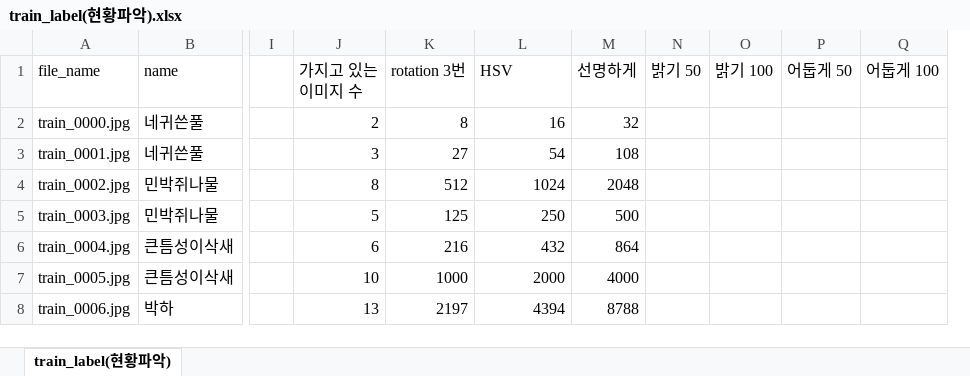
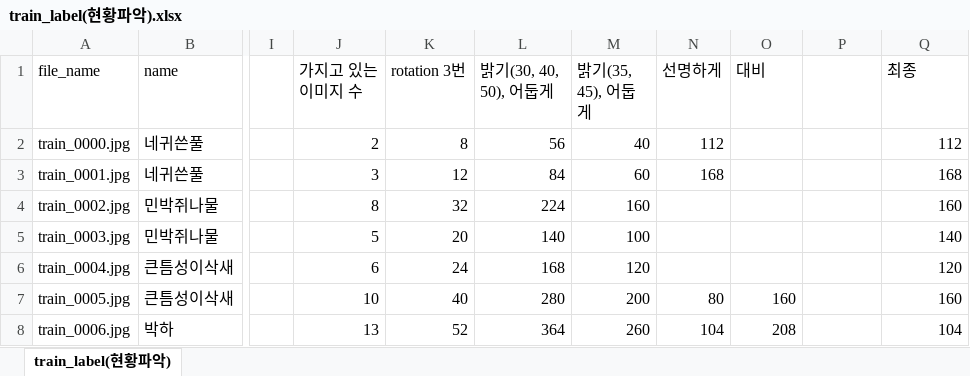
Before and after one commit to ChoSooBeen/D_star_project, an Excel workbook: train_label(현황파악).xlsx, sheet train_label(현황파악), drawn as a sheet; only a part is shown, gaps mark what is left out; values as stored, in another font and other column widths than the file's, no cell formats; removed rows and columns are numbered as before the commit, all else as after; the diff covers the shown part only; the diff names each change by its address in the sheet, - before the commit and + after, or states it on an @@ line.

Commit message:
Add files via upload

```diff
--- a/train_label(현황파악).xlsx (sheet train_label(현황파악))
+++ b/train_label(현황파악).xlsx (sheet train_label(현황파악))
+column M (밝기(35, 45), 어둡게), rows 2-8: 40 | 60 | 160 | 100 | 120 | 200 | 260
-column N (밝기 50), empty
-L1: HSV
+L1: 밝기(30, 40, 50), 어둡게
-O1: 밝기 100
+O1: 대비
-P1: 어둡게 50
+P1: (empty)
-Q1: 어둡게 100
+Q1: 최종
-L2 (밝기(30, 40, 50), 어둡게): 16
+L2 (밝기(30, 40, 50), 어둡게): 56
-N2 (선명하게): 32
+N2 (선명하게): 112
-Q2 (최종): (empty)
+Q2 (최종): 112
-K3 (rotation 3번): 27
+K3 (rotation 3번): 12
-L3 (밝기(30, 40, 50), 어둡게): 54
+L3 (밝기(30, 40, 50), 어둡게): 84
-N3 (선명하게): 108
+N3 (선명하게): 168
-Q3 (최종): (empty)
+Q3 (최종): 168
-K4 (rotation 3번): 512
+K4 (rotation 3번): 32
-L4 (밝기(30, 40, 50), 어둡게): 1024
+L4 (밝기(30, 40, 50), 어둡게): 224
-N4 (선명하게): 2048
+N4 (선명하게): (empty)
-Q4 (최종): (empty)
+Q4 (최종): 160
-K5 (rotation 3번): 125
+K5 (rotation 3번): 20
-L5 (밝기(30, 40, 50), 어둡게): 250
+L5 (밝기(30, 40, 50), 어둡게): 140
-N5 (선명하게): 500
+N5 (선명하게): (empty)
-Q5 (최종): (empty)
+Q5 (최종): 140
-K6 (rotation 3번): 216
+K6 (rotation 3번): 24
-L6 (밝기(30, 40, 50), 어둡게): 432
+L6 (밝기(30, 40, 50), 어둡게): 168
-N6 (선명하게): 864
+N6 (선명하게): (empty)
-Q6 (최종): (empty)
+Q6 (최종): 120
-K7 (rotation 3번): 1000
+K7 (rotation 3번): 40
-L7 (밝기(30, 40, 50), 어둡게): 2000
+L7 (밝기(30, 40, 50), 어둡게): 280
-N7 (선명하게): 4000
+N7 (선명하게): 80
-O7 (대비): (empty)
+O7 (대비): 160
-Q7 (최종): (empty)
+Q7 (최종): 160
-K8 (rotation 3번): 2197
+K8 (rotation 3번): 52
-L8 (밝기(30, 40, 50), 어둡게): 4394
+L8 (밝기(30, 40, 50), 어둡게): 364
-N8 (선명하게): 8788
+N8 (선명하게): 104
-O8 (대비): (empty)
+O8 (대비): 208
-Q8 (최종): (empty)
+Q8 (최종): 104
```
Also changed, not shown: 70 edited cells elsewhere in this sheet, cell formats, formulas that keep their value.
